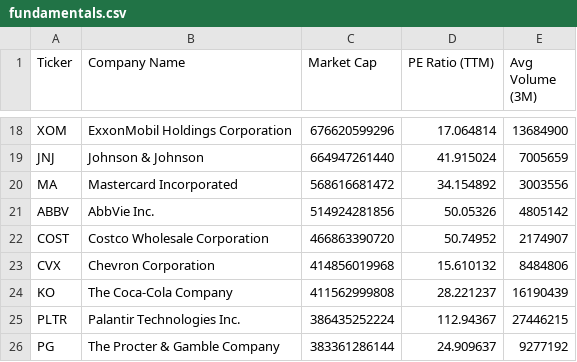
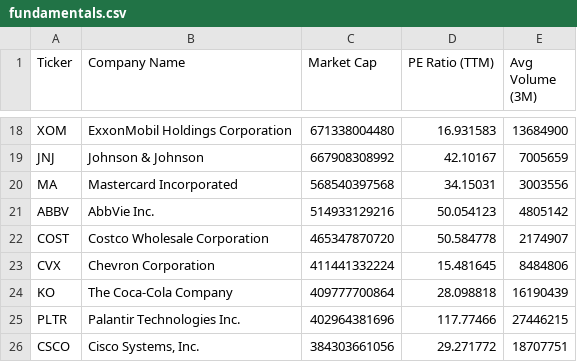
Before and after one commit to NK-Mikey/Stock-Market-Dashboard, a CSV file: data/fundamentals.csv, drawn as a sheet; only a part is shown, gaps mark what is left out; removed rows and columns are numbered as before the commit, all else as after; the diff covers the shown part only; the diff names each change by its address in the sheet, - before the commit and + after, or states it on an @@ line.

```diff
--- a/data/fundamentals.csv
+++ b/data/fundamentals.csv
-C18 (Market Cap): 676620599296
+C18 (Market Cap): 671338004480
-D18 (PE Ratio (TTM)): 17.064814
+D18 (PE Ratio (TTM)): 16.931583
-C19 (Market Cap): 664947261440
+C19 (Market Cap): 667908308992
-D19 (PE Ratio (TTM)): 41.915024
+D19 (PE Ratio (TTM)): 42.10167
-C20 (Market Cap): 568616681472
+C20 (Market Cap): 568540397568
-D20 (PE Ratio (TTM)): 34.154892
+D20 (PE Ratio (TTM)): 34.15031
-C21 (Market Cap): 514924281856
+C21 (Market Cap): 514933129216
-D21 (PE Ratio (TTM)): 50.05326
+D21 (PE Ratio (TTM)): 50.054123
-C22 (Market Cap): 466863390720
+C22 (Market Cap): 465347870720
-D22 (PE Ratio (TTM)): 50.74952
+D22 (PE Ratio (TTM)): 50.584778
-C23 (Market Cap): 414856019968
+C23 (Market Cap): 411441332224
-D23 (PE Ratio (TTM)): 15.610132
+D23 (PE Ratio (TTM)): 15.481645
-C24 (Market Cap): 411562999808
+C24 (Market Cap): 409777700864
-D24 (PE Ratio (TTM)): 28.221237
+D24 (PE Ratio (TTM)): 28.098818
-C25 (Market Cap): 386435252224
+C25 (Market Cap): 402964381696
-D25 (PE Ratio (TTM)): 112.94367
+D25 (PE Ratio (TTM)): 117.77466
-row 26: PG | The Procter & Gamble Company | 383361286144 | 24.909637 | 9277192
+row 26: CSCO | Cisco Systems, Inc. | 384303661056 | 29.271772 | 18707751
```
Also changed, not shown: 3 added rows, 3 removed rows and 26 edited cells elsewhere in this file, data/dim_stock.csv, 1 other file.
